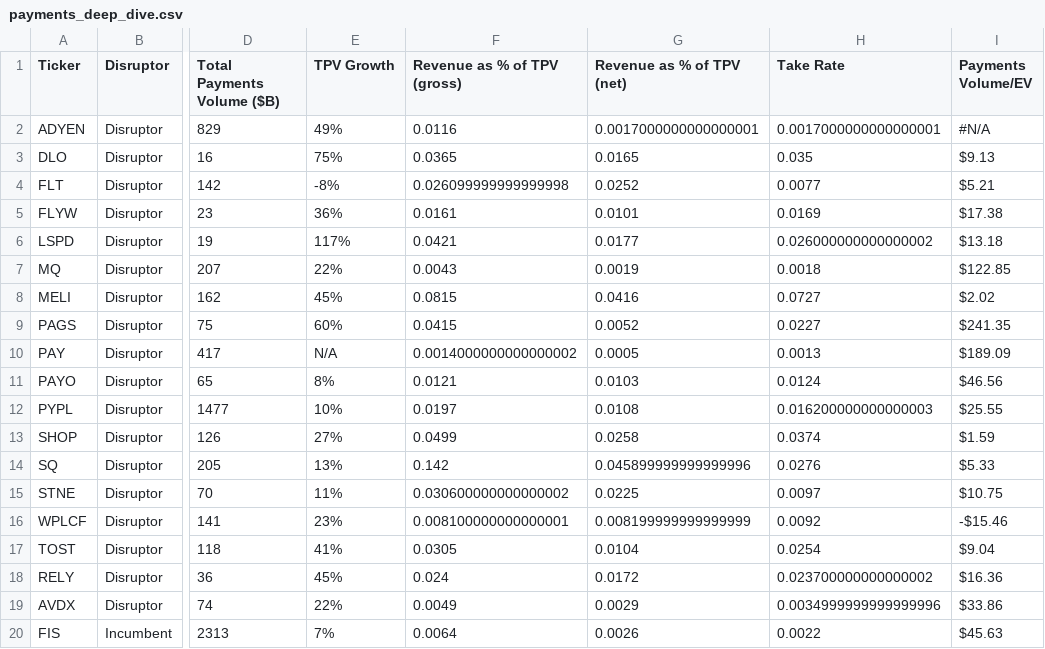
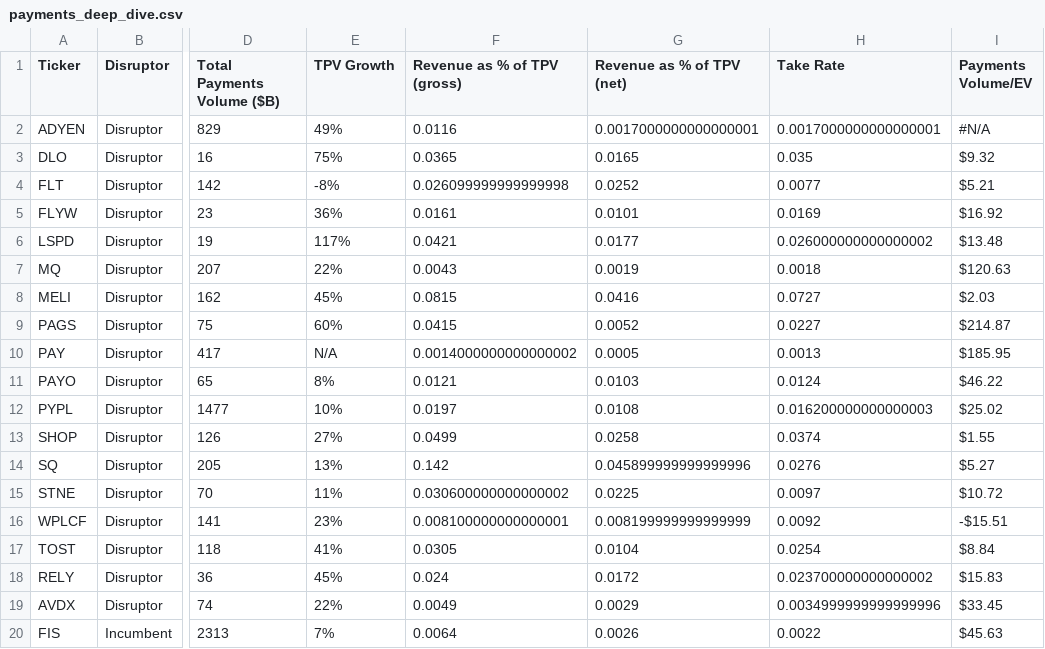
Before and after one commit to F-Prime-Capital/findex-data, a CSV file: payments_deep_dive.csv, drawn as a sheet; only a part is shown, gaps mark what is left out; the diff names each change by its address in the sheet, - before the commit and + after, or states it on an @@ line.

Commit message:
committing files

```diff
--- a/payments_deep_dive.csv
+++ b/payments_deep_dive.csv
-I3 (Payments Volume/EV): $9.13
+I3 (Payments Volume/EV): $9.32
-I5 (Payments Volume/EV): $17.38
+I5 (Payments Volume/EV): $16.92
-I6 (Payments Volume/EV): $13.18
+I6 (Payments Volume/EV): $13.48
-I7 (Payments Volume/EV): $122.85
+I7 (Payments Volume/EV): $120.63
-I8 (Payments Volume/EV): $2.02
+I8 (Payments Volume/EV): $2.03
-I9 (Payments Volume/EV): $241.35
+I9 (Payments Volume/EV): $214.87
-I10 (Payments Volume/EV): $189.09
+I10 (Payments Volume/EV): $185.95
-I11 (Payments Volume/EV): $46.56
+I11 (Payments Volume/EV): $46.22
-I12 (Payments Volume/EV): $25.55
+I12 (Payments Volume/EV): $25.02
-I13 (Payments Volume/EV): $1.59
+I13 (Payments Volume/EV): $1.55
-I14 (Payments Volume/EV): $5.33
+I14 (Payments Volume/EV): $5.27
-I15 (Payments Volume/EV): $10.75
+I15 (Payments Volume/EV): $10.72
-I16 (Payments Volume/EV): -$15.46
+I16 (Payments Volume/EV): -$15.51
-I17 (Payments Volume/EV): $9.04
+I17 (Payments Volume/EV): $8.84
-I18 (Payments Volume/EV): $16.36
+I18 (Payments Volume/EV): $15.83
-I19 (Payments Volume/EV): $33.86
+I19 (Payments Volume/EV): $33.45
```
